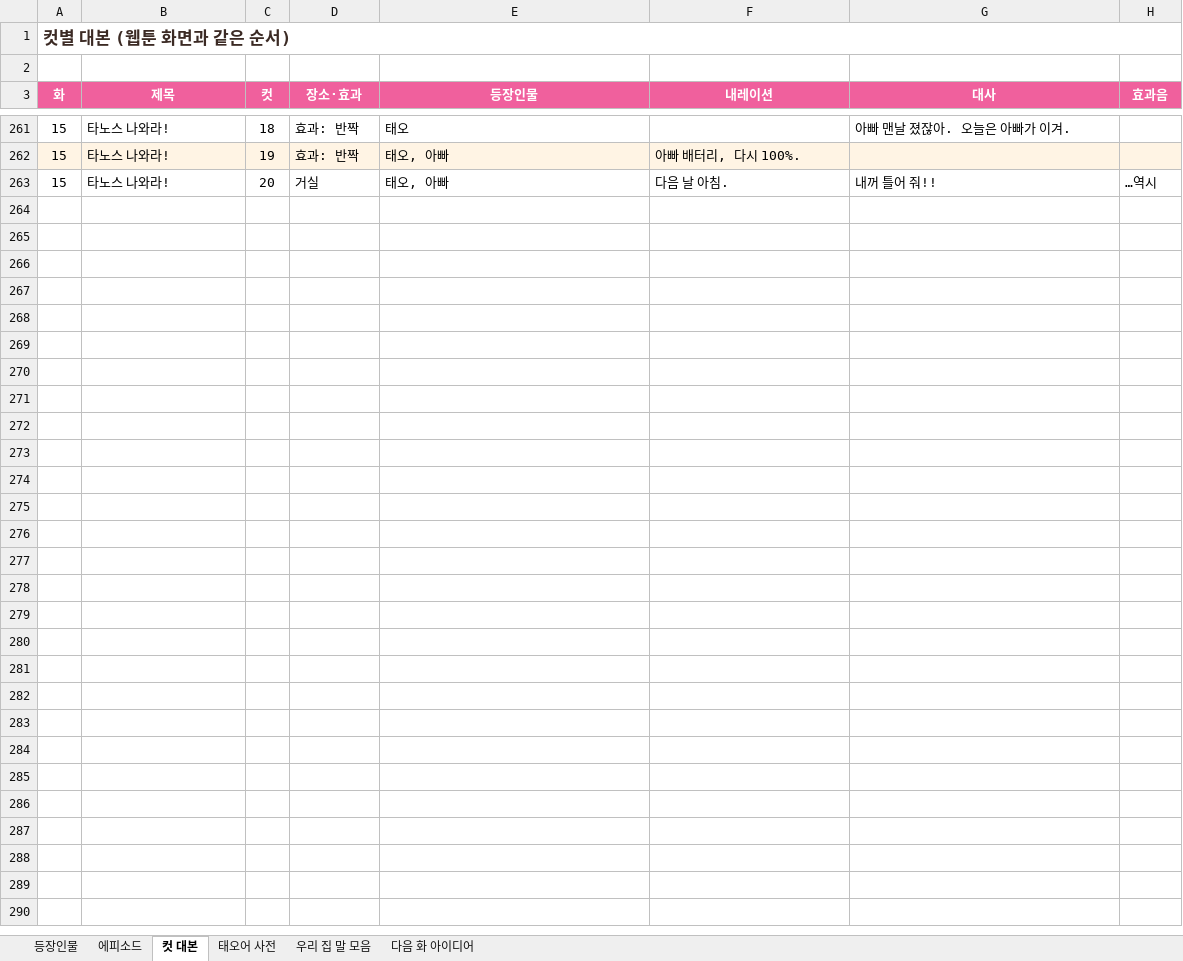
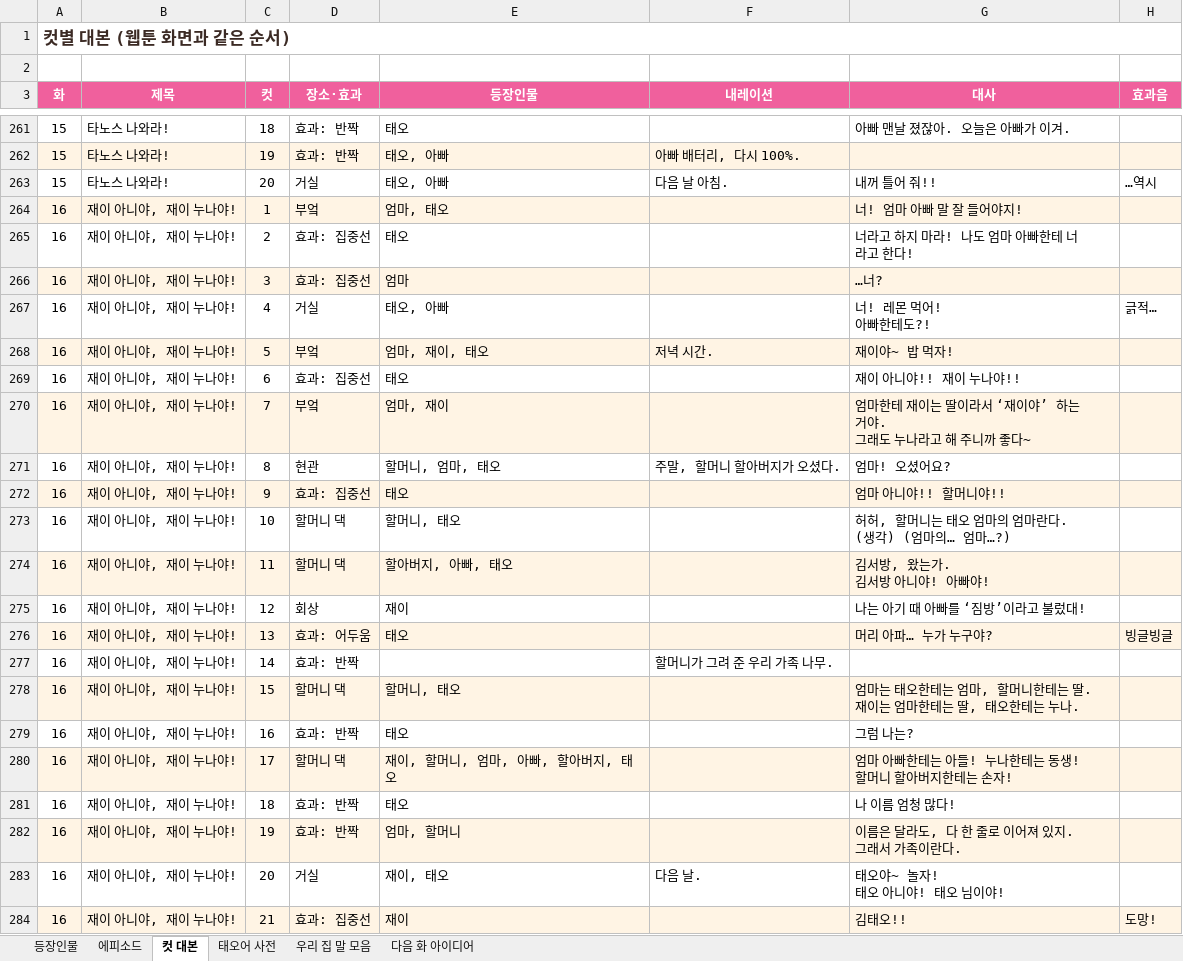
Before and after one commit to seangold8888/seangold8888.github.io, an Excel workbook: webtoon/planning/오늘도우리집_기획표.xlsx, sheet 컷 대본, drawn as a sheet; only a part is shown, gaps mark what is left out; values as stored, in another font and other column widths than the file's, no borders; ↵ is a line break in a cell; the diff names each change by its address in the sheet, - before the commit and + after, or states it on an @@ line.

```diff
--- a/webtoon/planning/오늘도우리집_기획표.xlsx (sheet 컷 대본)
+++ b/webtoon/planning/오늘도우리집_기획표.xlsx (sheet 컷 대본)
+row 264: 16 | 재이 아니야, 재이 누나야! | 1 | 부엌 | 엄마, 태오 |  | 너! 엄마 아빠 말 잘 들어야지!
+row 265: 16 | 재이 아니야, 재이 누나야! | 2 | 효과: 집중선 | 태오 |  | 너라고 하지 마라! 나도 엄마 아빠한테 너라고 한다!
+row 266: 16 | 재이 아니야, 재이 누나야! | 3 | 효과: 집중선 | 엄마 |  | …너?
+row 267: 16 | 재이 아니야, 재이 누나야! | 4 | 거실 | 태오, 아빠 |  | 너! 레몬 먹어! ↵ 아빠한테도?! | 긁적…
+row 268: 16 | 재이 아니야, 재이 누나야! | 5 | 부엌 | 엄마, 재이, 태오 | 저녁 시간. | 재이야~ 밥 먹자!
+row 269: 16 | 재이 아니야, 재이 누나야! | 6 | 효과: 집중선 | 태오 |  | 재이 아니야!! 재이 누나야!!
+row 270: 16 | 재이 아니야, 재이 누나야! | 7 | 부엌 | 엄마, 재이 |  | 엄마한테 재이는 딸이라서 ‘재이야’ 하는 거야. ↵ 그래도 누나라고 해 주니까 좋다~
+row 271: 16 | 재이 아니야, 재이 누나야! | 8 | 현관 | 할머니, 엄마, 태오 | 주말, 할머니 할아버지가 오셨다. | 엄마! 오셨어요?
+row 272: 16 | 재이 아니야, 재이 누나야! | 9 | 효과: 집중선 | 태오 |  | 엄마 아니야!! 할머니야!!
+row 273: 16 | 재이 아니야, 재이 누나야! | 10 | 할머니 댁 | 할머니, 태오 |  | 허허, 할머니는 태오 엄마의 엄마란다. ↵ (생각) (엄마의… 엄마…?)
+row 274: 16 | 재이 아니야, 재이 누나야! | 11 | 할머니 댁 | 할아버지, 아빠, 태오 |  | 김서방, 왔는가. ↵ 김서방 아니야! 아빠야!
+row 275: 16 | 재이 아니야, 재이 누나야! | 12 | 회상 | 재이 |  | 나는 아기 때 아빠를 ‘짐방’이라고 불렀대!
+row 276: 16 | 재이 아니야, 재이 누나야! | 13 | 효과: 어두움 | 태오 |  | 머리 아파… 누가 누구야? | 빙글빙글
+row 277: 16 | 재이 아니야, 재이 누나야! | 14 | 효과: 반짝 |  | 할머니가 그려 준 우리 가족 나무.
+row 278: 16 | 재이 아니야, 재이 누나야! | 15 | 할머니 댁 | 할머니, 태오 |  | 엄마는 태오한테는 엄마, 할머니한테는 딸. 재이는 엄마한테는 딸, 태오한테는 누나.
+row 279: 16 | 재이 아니야, 재이 누나야! | 16 | 효과: 반짝 | 태오 |  | 그럼 나는?
+row 280: 16 | 재이 아니야, 재이 누나야! | 17 | 할머니 댁 | 재이, 할머니, 엄마, 아빠, 할아버지, 태오 |  | 엄마 아빠한테는 아들! 누나한테는 동생! 할머니 할아버지한테는 손자!
+row 281: 16 | 재이 아니야, 재이 누나야! | 18 | 효과: 반짝 | 태오 |  | 나 이름 엄청 많다!
+row 282: 16 | 재이 아니야, 재이 누나야! | 19 | 효과: 반짝 | 엄마, 할머니 |  | 이름은 달라도, 다 한 줄로 이어져 있지. ↵ 그래서 가족이란다.
+row 283: 16 | 재이 아니야, 재이 누나야! | 20 | 거실 | 재이, 태오 | 다음 날. | 태오야~ 놀자! ↵ 태오 아니야! 태오 님이야!
+row 284: 16 | 재이 아니야, 재이 누나야! | 21 | 효과: 집중선 | 재이 |  | 김태오!! | 도망!
```
Also changed, not shown: sheet 에피소드, sheet 우리 집 말 모음, sheet 등장인물, 8 other files.
